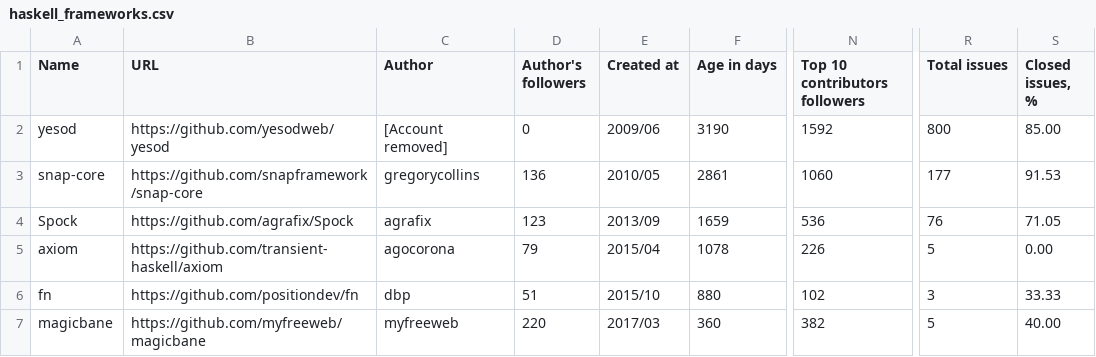
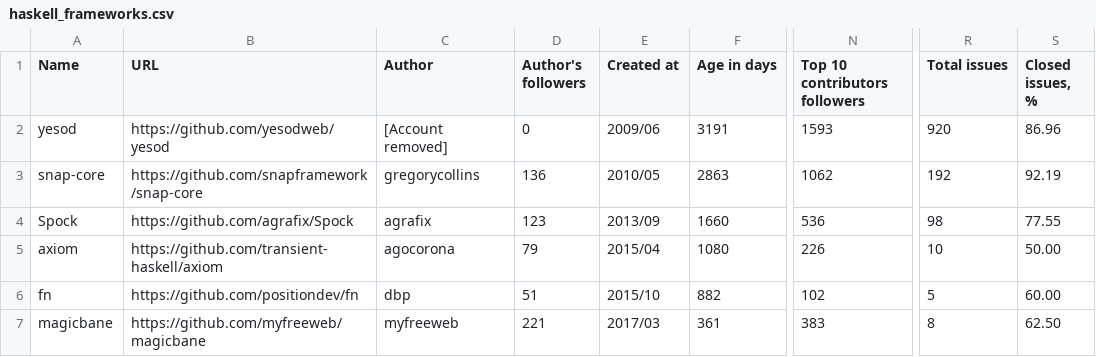
Before and after one commit to fedir/ghstat, a CSV file: stats/haskell_frameworks.csv, drawn as a sheet; only a part is shown, gaps mark what is left out; the diff names each change by its address in the sheet, - before the commit and + after, or states it on an @@ line.

```diff
--- a/stats/haskell_frameworks.csv
+++ b/stats/haskell_frameworks.csv
-F2 (Age in days): 3190
+F2 (Age in days): 3191
-N2 (Top 10 contributors followers): 1592
+N2 (Top 10 contributors followers): 1593
-R2 (Total issues): 800
+R2 (Total issues): 920
-S2 (Closed issues, %): 85.00
+S2 (Closed issues, %): 86.96
-F3 (Age in days): 2861
+F3 (Age in days): 2863
-N3 (Top 10 contributors followers): 1060
+N3 (Top 10 contributors followers): 1062
-R3 (Total issues): 177
+R3 (Total issues): 192
-S3 (Closed issues, %): 91.53
+S3 (Closed issues, %): 92.19
-F4 (Age in days): 1659
+F4 (Age in days): 1660
-R4 (Total issues): 76
+R4 (Total issues): 98
-S4 (Closed issues, %): 71.05
+S4 (Closed issues, %): 77.55
-F5 (Age in days): 1078
+F5 (Age in days): 1080
-R5 (Total issues): 5
+R5 (Total issues): 10
-S5 (Closed issues, %): 0.00
+S5 (Closed issues, %): 50.00
-F6 (Age in days): 880
+F6 (Age in days): 882
-R6 (Total issues): 3
+R6 (Total issues): 5
-S6 (Closed issues, %): 33.33
+S6 (Closed issues, %): 60.00
-D7 (Author's followers): 220
+D7 (Author's followers): 221
-F7 (Age in days): 360
+F7 (Age in days): 361
-N7 (Top 10 contributors followers): 382
+N7 (Top 10 contributors followers): 383
-R7 (Total issues): 5
+R7 (Total issues): 8
-S7 (Closed issues, %): 40.00
+S7 (Closed issues, %): 62.50
```
Also changed, not shown: result.csv, stats/go_frameworks.csv, 3 other files.
